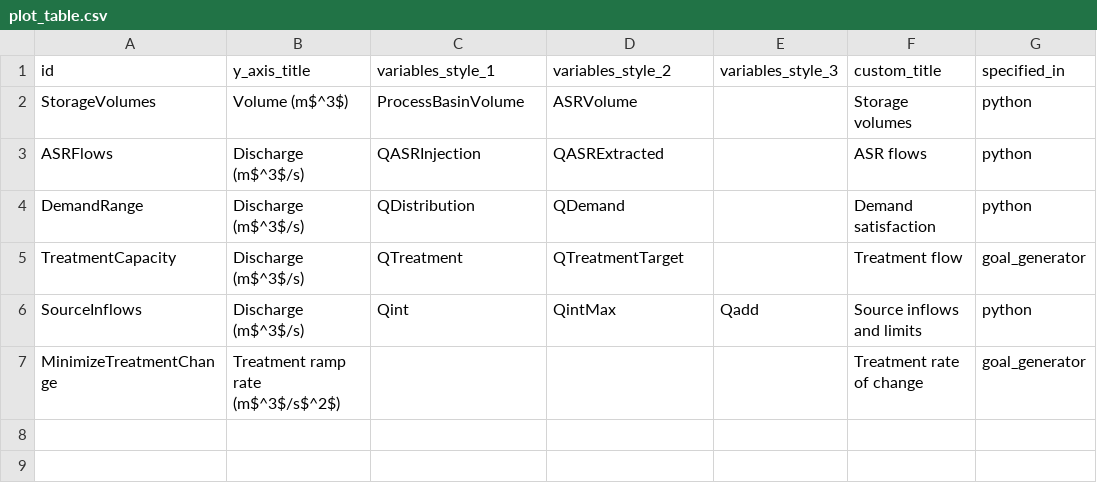
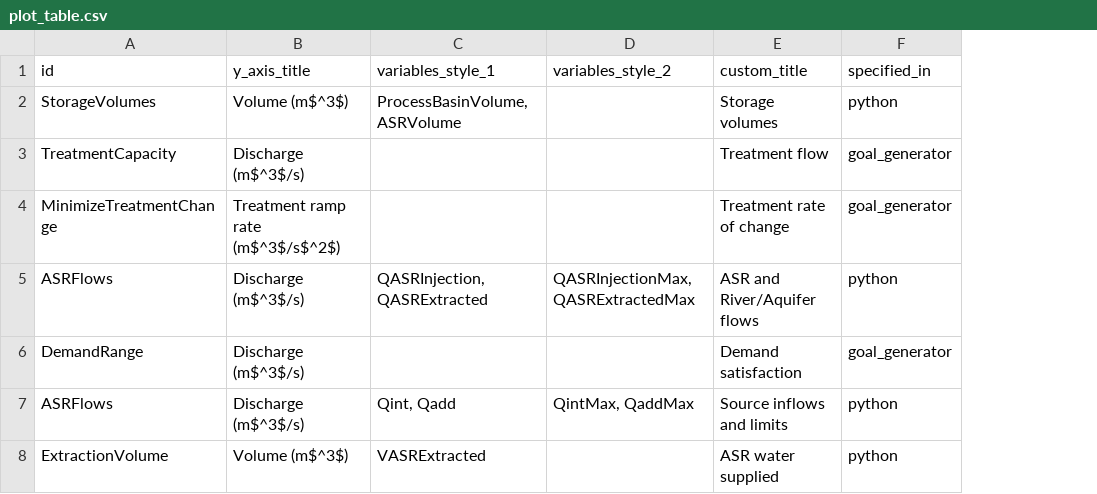
Before and after one commit to walker23jack-collab/JPW_rtc_git, a CSV file: input/plot_table.csv, drawn as a sheet; removed rows and columns are numbered as before the commit, all else as after; the diff names each change by its address in the sheet, - before the commit and + after, or states it on an @@ line.

```diff
--- a/input/plot_table.csv
+++ b/input/plot_table.csv
-column E (variables_style_3), empty
-C2 (variables_style_1): ProcessBasinVolume
+C2 (variables_style_1): ProcessBasinVolume, ASRVolume
-D2 (variables_style_2): ASRVolume
+D2 (variables_style_2): (empty)
-row 3: ASRFlows | Discharge (m$^3$/s) | QASRInjection | QASRExtracted |  | ASR flows | python
-row 4: DemandRange | Discharge (m$^3$/s) | QDistribution | QDemand |  | Demand satisfaction | python
-C3 (variables_style_1): QTreatment
+C3 (variables_style_1): (empty)
-D3 (variables_style_2): QTreatmentTarget
+D3 (variables_style_2): (empty)
-row 6: SourceInflows | Discharge (m$^3$/s) | Qint | QintMax | Qadd | Source inflows and limits | python
+row 5: ASRFlows | Discharge (m$^3$/s) | QASRInjection, QASRExtracted | QASRInjectionMax, QASRExtractedMax | ASR and River/Aquifer flows | python
+row 6: DemandRange | Discharge (m$^3$/s) |  |  | Demand satisfaction | goal_generator
+row 7: ASRFlows | Discharge (m$^3$/s) | Qint, Qadd | QintMax, QaddMax | Source inflows and limits | python
+row 8: ExtractionVolume | Volume (m$^3$) | VASRExtracted |  | ASR water supplied | python
```
Also changed, not shown: 24 other files.
